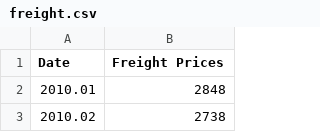
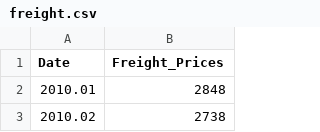
Before and after one commit to malakgandhi/Supply_Chain_Disruption_Risk_Prediction_Using_Multi-Source_Data_Fusion, a CSV file: datasets/freight.csv, drawn as a sheet; only a part is shown.

Commit message:
Added underscore to the Freight Prices

```diff
--- a/datasets/freight.csv
+++ b/datasets/freight.csv
@@ -1,2 +1,2 @@
-Date,Freight Prices
+Date,Freight_Prices
 2010.01,2848
```
